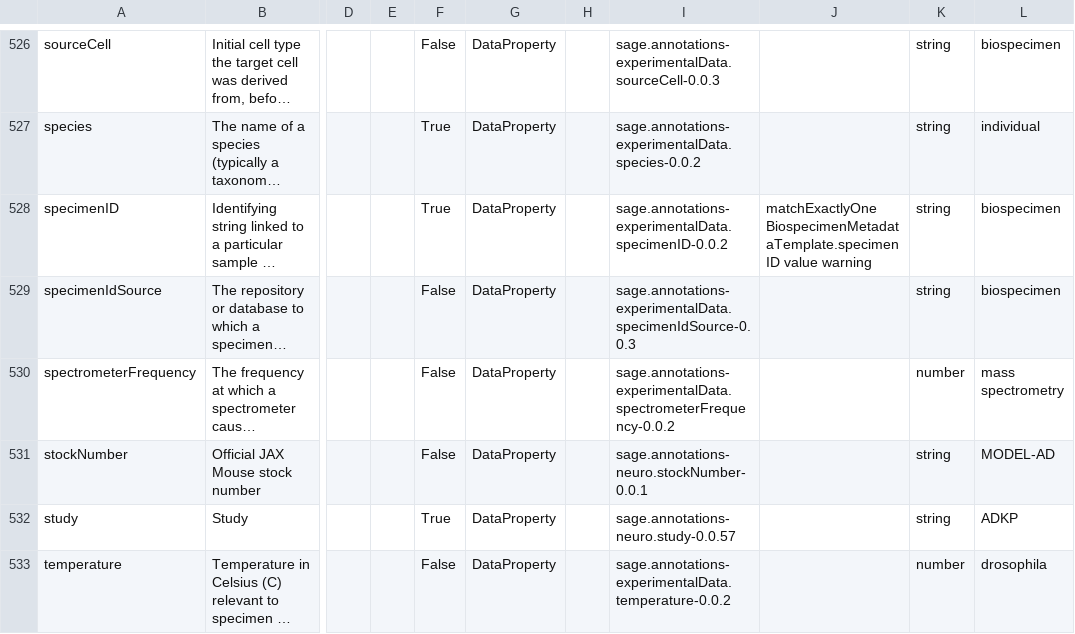
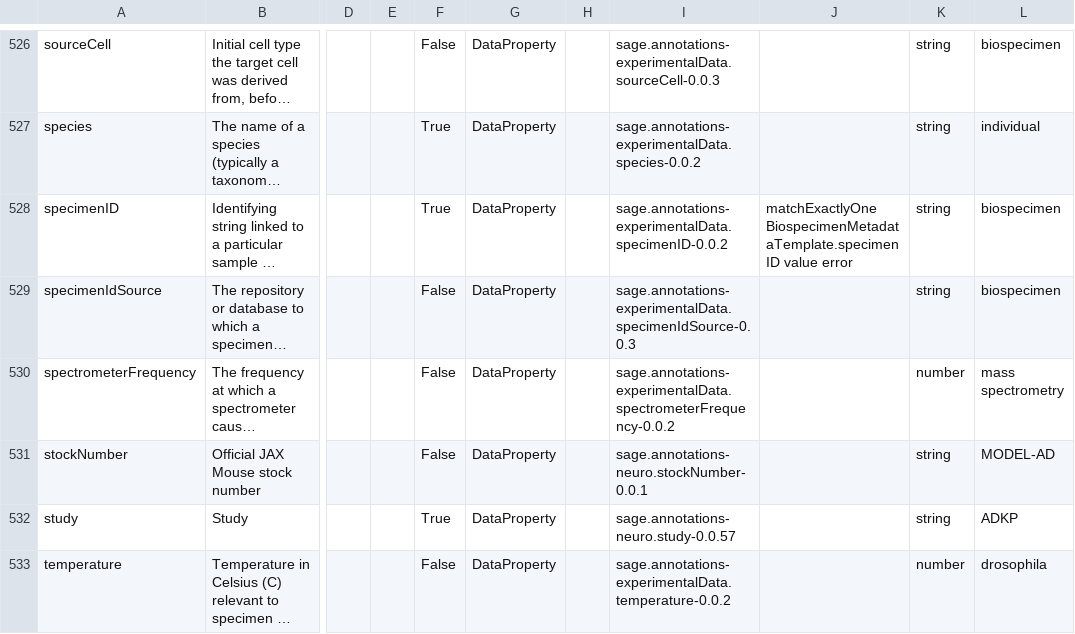
Before and after one commit to nlee-sage/data-models, a CSV file: AD.model.csv, drawn as a sheet; only a part is shown, gaps mark what is left out; long unchanged cells end in …; the diff names each change by its address in the sheet, - before the commit and + after, or states it on an @@ line.

Commit message:
change cross-manifest check to error

```diff
--- a/AD.model.csv
+++ b/AD.model.csv
-J528: …BiospecimenMetadataTemplate.specimenID value warning
+J528: …BiospecimenMetadataTemplate.specimenID value error
```
Also changed, not shown: modules/biospecimen/specimenID.csv, 1 other file.
